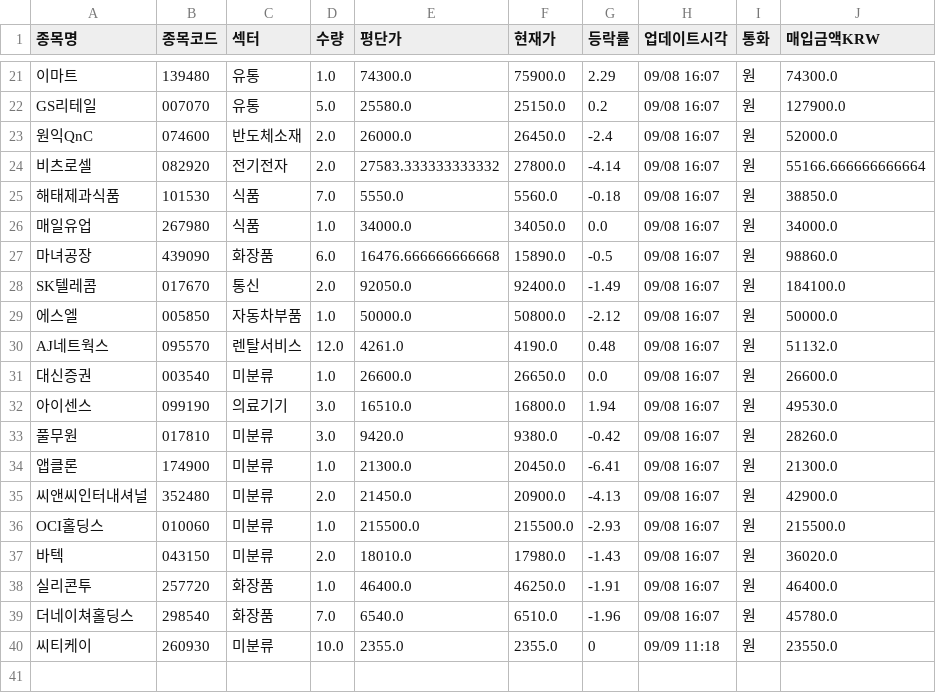
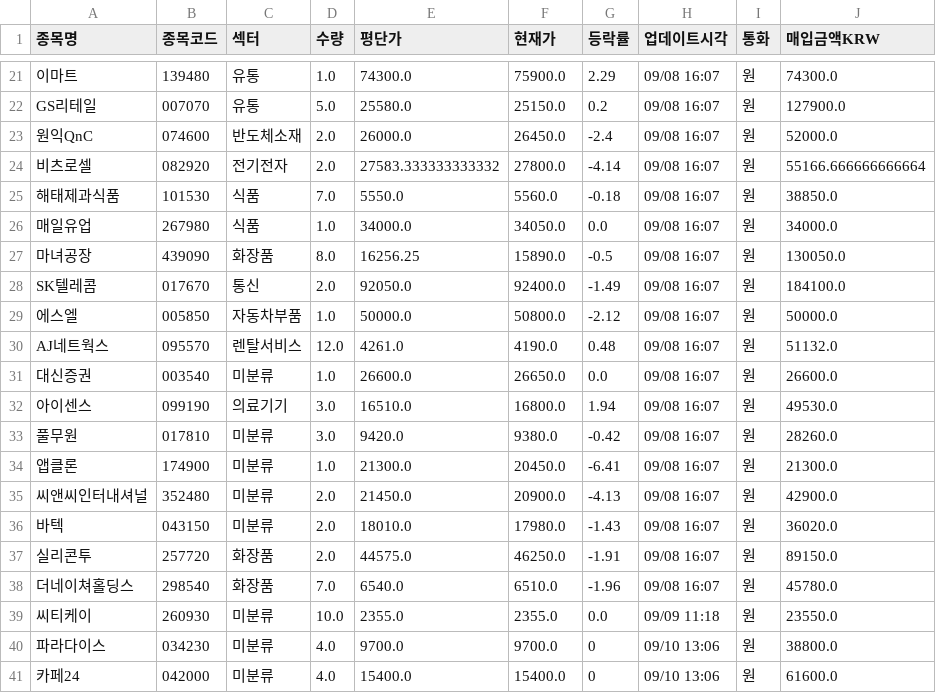
Before and after one commit to frel7022-png/Ochestration, a CSV file: portfolio_data.csv, drawn as a sheet; only a part is shown, gaps mark what is left out; the diff covers the shown part only.

```diff
--- a/portfolio_data.csv
+++ b/portfolio_data.csv
@@ -26,3 +26,3 @@ GS리테일,007070,유통,5.0,25580.0,25150.0,0.2,09/08 16:07,원,127900.0
 매일유업,267980,식품,1.0,34000.0,34050.0,0.0,09/08 16:07,원,34000.0
-마녀공장,439090,화장품,6.0,16476.666666666668,15890.0,-0.5,09/08 16:07,원,98860.0
+마녀공장,439090,화장품,8.0,16256.25,15890.0,-0.5,09/08 16:07,원,130050.0
 SK텔레콤,017670,통신,2.0,92050.0,92400.0,-1.49,09/08 16:07,원,184100.0
@@ -35,6 +35,7 @@ AJ네트웍스,095570,렌탈서비스,12.0,4261.0,4190.0,0.48,09/08 16:07,원,51
 씨앤씨인터내셔널,352480,미분류,2.0,21450.0,20900.0,-4.13,09/08 16:07,원,42900.0
-OCI홀딩스,010060,미분류,1.0,215500.0,215500.0,-2.93,09/08 16:07,원,215500.0
 바텍,043150,미분류,2.0,18010.0,17980.0,-1.43,09/08 16:07,원,36020.0
-실리콘투,257720,화장품,1.0,46400.0,46250.0,-1.91,09/08 16:07,원,46400.0
+실리콘투,257720,화장품,2.0,44575.0,46250.0,-1.91,09/08 16:07,원,89150.0
 더네이쳐홀딩스,298540,화장품,7.0,6540.0,6510.0,-1.96,09/08 16:07,원,45780.0
-씨티케이,260930,미분류,10.0,2355.0,2355.0,0,09/09 11:18,원,23550.0
+씨티케이,260930,미분류,10.0,2355.0,2355.0,0.0,09/09 11:18,원,23550.0
+파라다이스,034230,미분류,4.0,9700.0,9700.0,0,09/10 13:06,원,38800.0
+카페24,042000,미분류,4.0,15400.0,15400.0,0,09/10 13:06,원,61600.0
```
Also changed, not shown: 21 edited cells elsewhere in this file, bigcap_history.csv, sector_history.csv, 6 other files.
